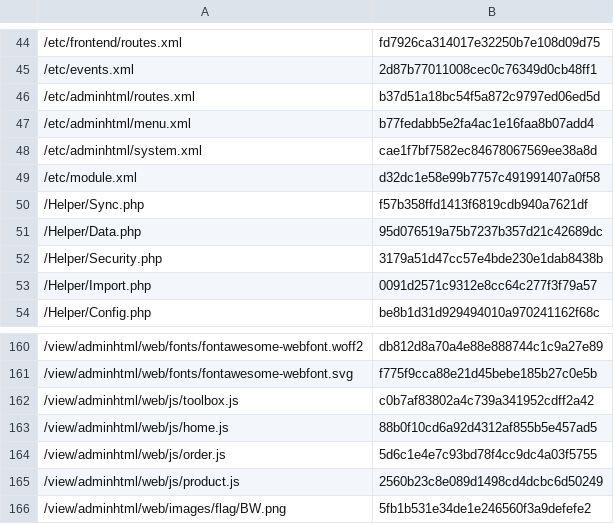
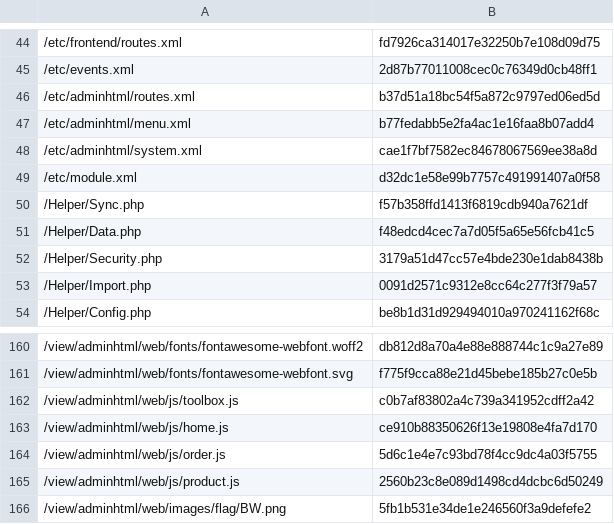
Before and after one commit to lengow/plugin-magento2, a CSV file: etc/checkmd5.csv, drawn as a sheet; only a part is shown, gaps mark what is left out.

Commit message:
Refresh checkmd5 file

```diff
--- a/etc/checkmd5.csv
+++ b/etc/checkmd5.csv
@@ -50,3 +50,3 @@
 /Helper/Sync.php|f57b358ffd1413f6819cdb940a7621df
-/Helper/Data.php|95d076519a75b7237b357d21c42689dc
+/Helper/Data.php|f48edcd4cec7a7d05f5a65e56fcb41c5
 /Helper/Security.php|3179a51d47cc57e4bde230e1dab8438b
@@ -162,3 +162,3 @@
 /view/adminhtml/web/js/toolbox.js|c0b7af83802a4c739a341952cdff2a42
-/view/adminhtml/web/js/home.js|88b0f10cd6a92d4312af855b5e457ad5
+/view/adminhtml/web/js/home.js|ce910b88350626f13e19808e4fa7d170
 /view/adminhtml/web/js/order.js|5d6c1e4e7c93bd78f4cc9dc4a03f5755
```
